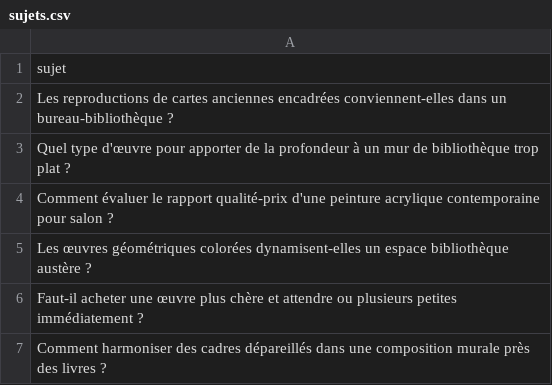
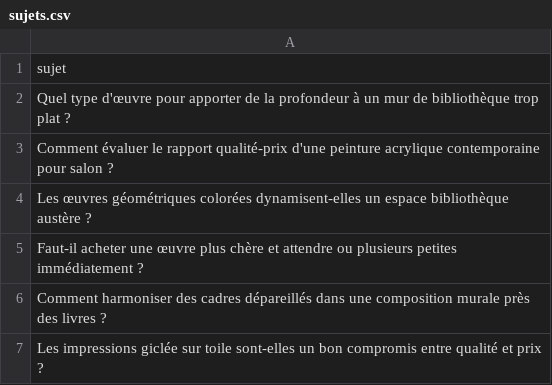
Before and after one commit to Metalosmose21/Biblioth-que-2, a CSV file: sujets.csv, drawn as a sheet; only a part is shown; the shorter side is filled out with more unchanged rows.

```diff
--- a/sujets.csv
+++ b/sujets.csv
@@ -1,3 +1,2 @@
 sujet
-Les reproductions de cartes anciennes encadrées conviennent-elles dans un bureau-bibliothèque ?
 Quel type d'œuvre pour apporter de la profondeur à un mur de bibliothèque trop plat ?
```
Also changed, not shown: sujets_traites.csv.
